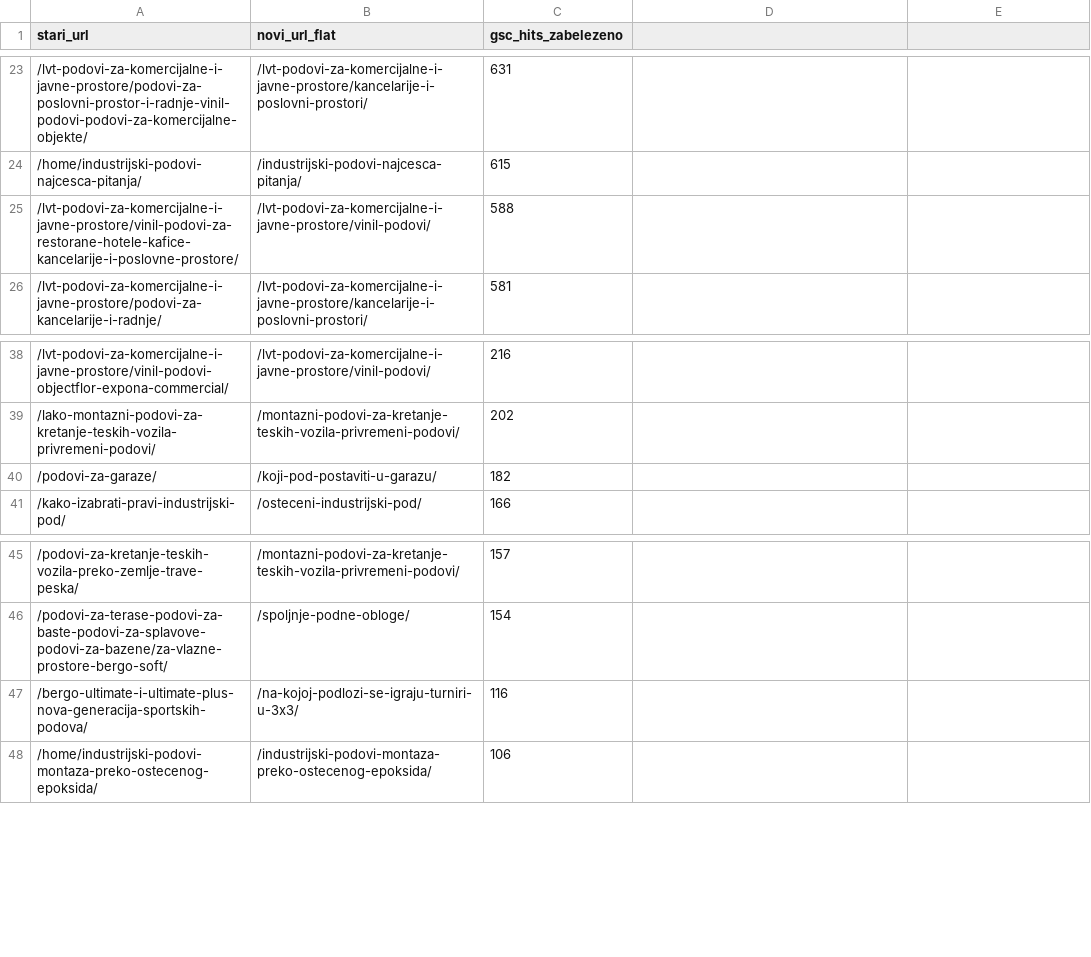
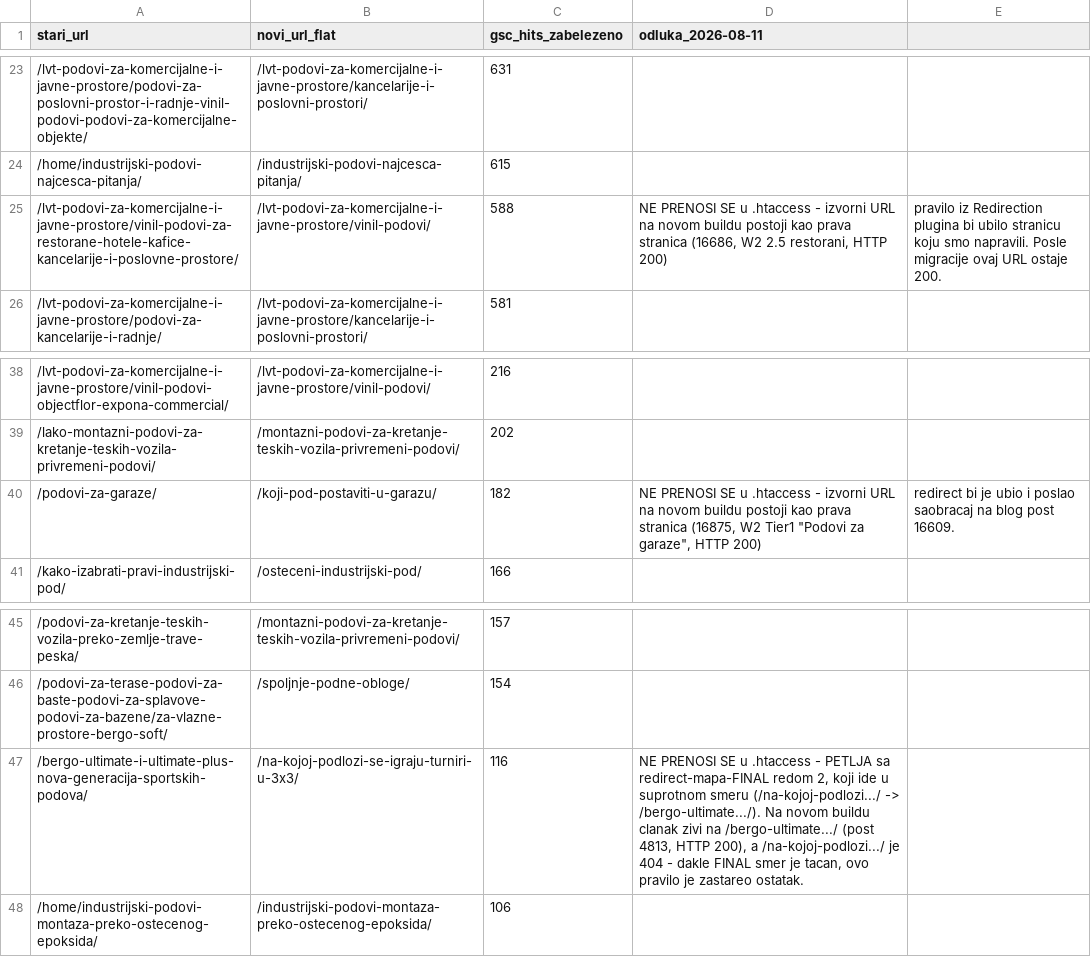
Before and after one commit to Chichabudhha/antasline-vault, a CSV file: migracija/redirect-mapa-HISTORIJSKI-65-FLAT.csv, drawn as a sheet; only a part is shown, gaps mark what is left out; the diff names each change by its address in the sheet, - before the commit and + after, or states it on an @@ line.

```diff
--- a/migracija/redirect-mapa-HISTORIJSKI-65-FLAT.csv
+++ b/migracija/redirect-mapa-HISTORIJSKI-65-FLAT.csv
-D1: (empty)
+D1: odluka_2026-08-11
-D25 (odluka_2026-08-11): (empty)
+D25 (odluka_2026-08-11): NE PRENOSI SE u .htaccess - izvorni URL na novom buildu postoji kao prava stranica (16686, W2 2.5 restorani, HTTP 200)
-E25: (empty)
+E25: pravilo iz Redirection plugina bi ubilo stranicu koju smo napravili. Posle migracije ovaj URL ostaje 200.
-D40 (odluka_2026-08-11): (empty)
+D40 (odluka_2026-08-11): NE PRENOSI SE u .htaccess - izvorni URL na novom buildu postoji kao prava stranica (16875, W2 Tier1 "Podovi za garaze", HTTP 200)
-E40: (empty)
+E40: redirect bi je ubio i poslao saobracaj na blog post 16609.
-D47 (odluka_2026-08-11): (empty)
+D47 (odluka_2026-08-11): NE PRENOSI SE u .htaccess - PETLJA sa redirect-mapa-FINAL redom 2, koji ide u suprotnom smeru (/na-kojoj-podlozi.../ -> /bergo-ultimate.../). Na novom buildu clanak zivi na /bergo-ultimate.../ (post 4813, HTTP 200), a /na-kojoj-podlozi.../ je 404 - dakle FINAL smer je tacan, ovo pravilo je zastareo ostatak.
```
Also changed, not shown: migracija/redirect-mapa-FINAL.csv, 30 other files.
